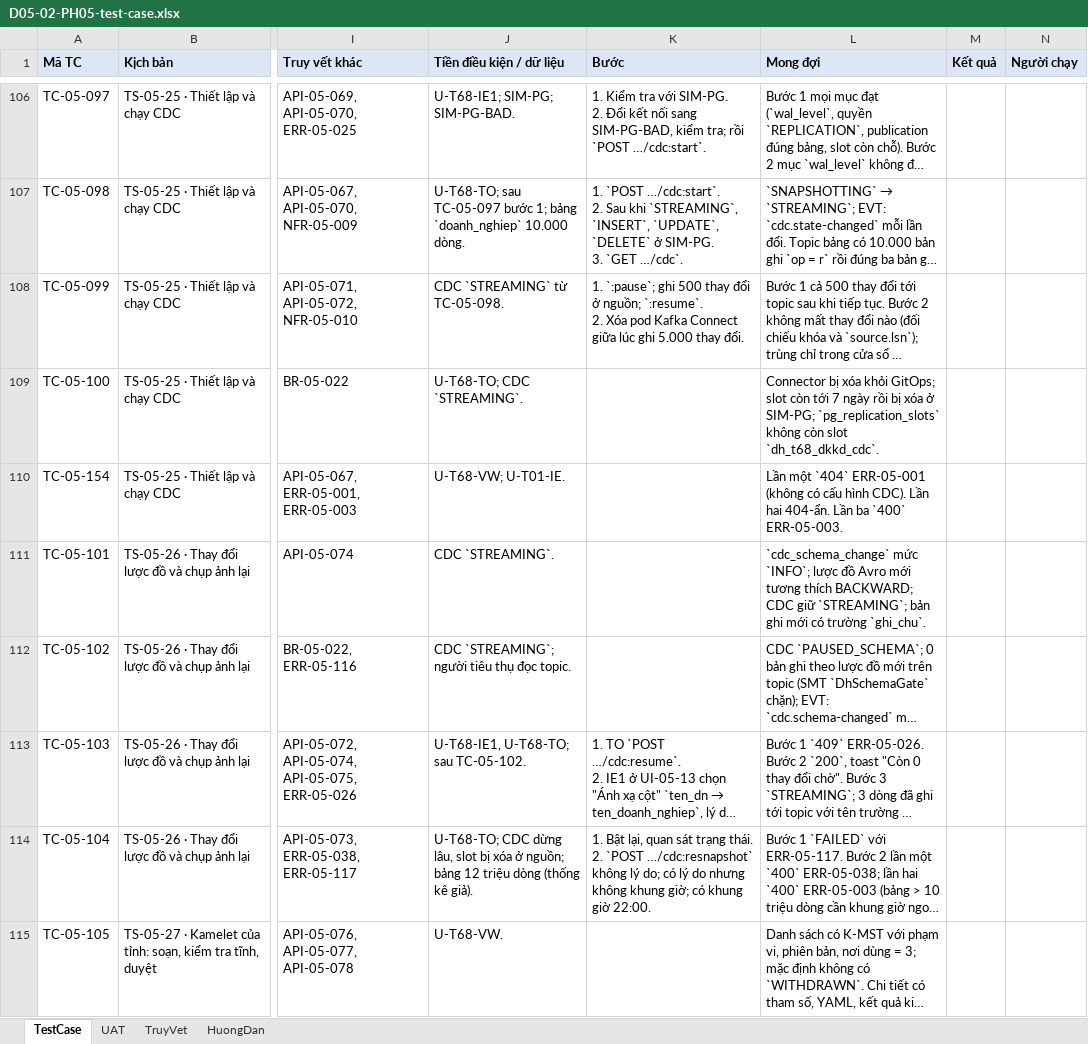
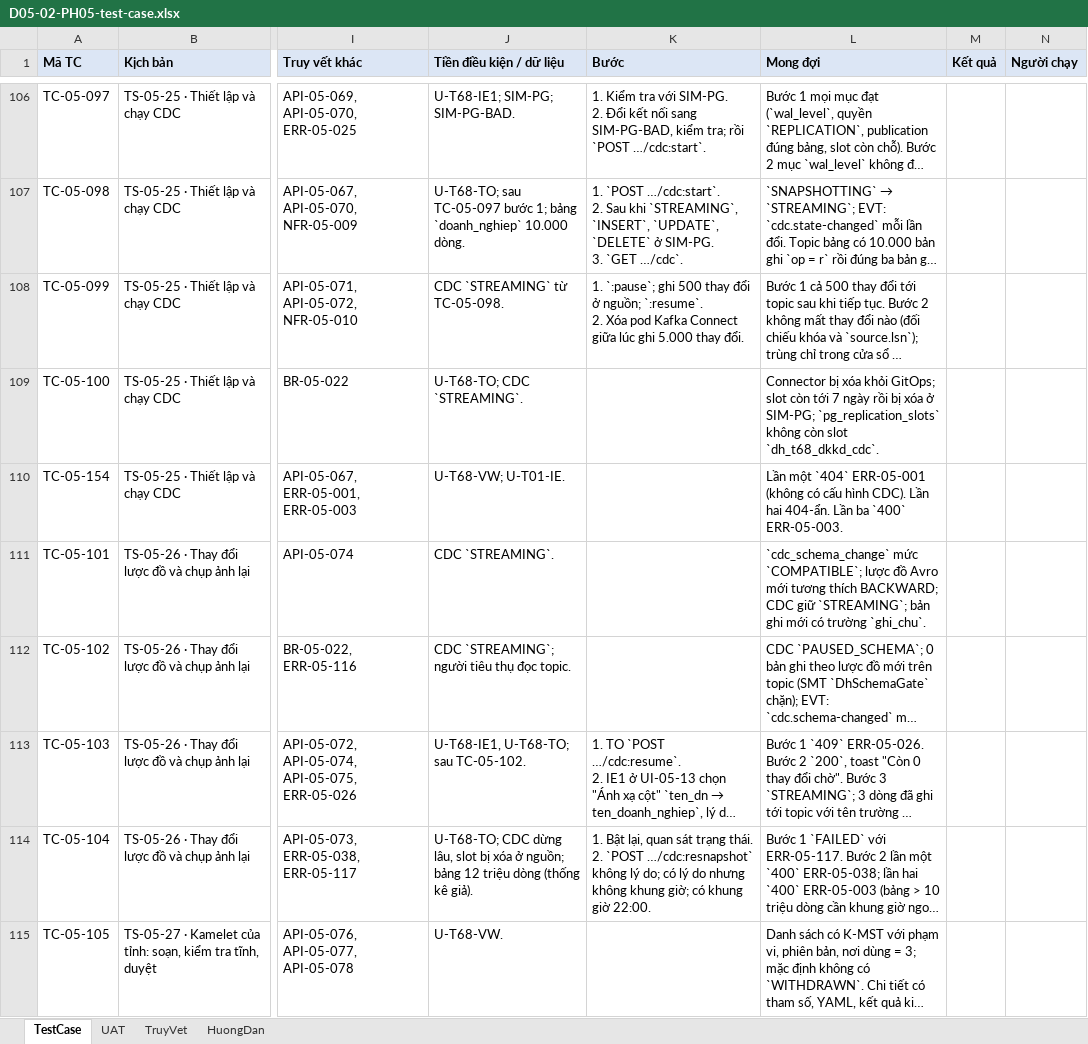
Before and after one commit to caprocute/DATAHUB, an Excel workbook: datahub-docs/05-kiem-thu/test-case/ph05/D05-02-PH05-test-case.xlsx, sheet TestCase, drawn as a sheet; only a part is shown, gaps mark what is left out; long unchanged cells end in …; values as stored, in another font and other column widths than the file's, no borders; the diff covers the shown part only; the diff names each change by its address in the sheet, - before the commit and + after, or states it on an @@ line.

```diff
--- a/datahub-docs/05-kiem-thu/test-case/ph05/D05-02-PH05-test-case.xlsx (sheet TestCase)
+++ b/datahub-docs/05-kiem-thu/test-case/ph05/D05-02-PH05-test-case.xlsx (sheet TestCase)
-L111 (Mong đợi): `cdc_schema_change` mức `INFO`; lược đồ…
+L111 (Mong đợi): `cdc_schema_change` mức `COMPATIBLE`; lược đồ…
```
Also changed, not shown: 30 edited cells elsewhere in this sheet, 27 other files.
